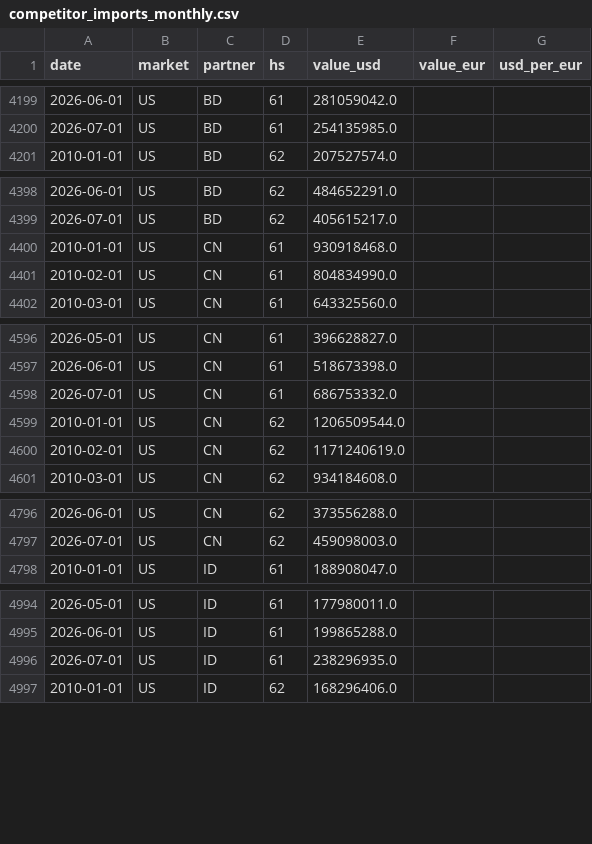
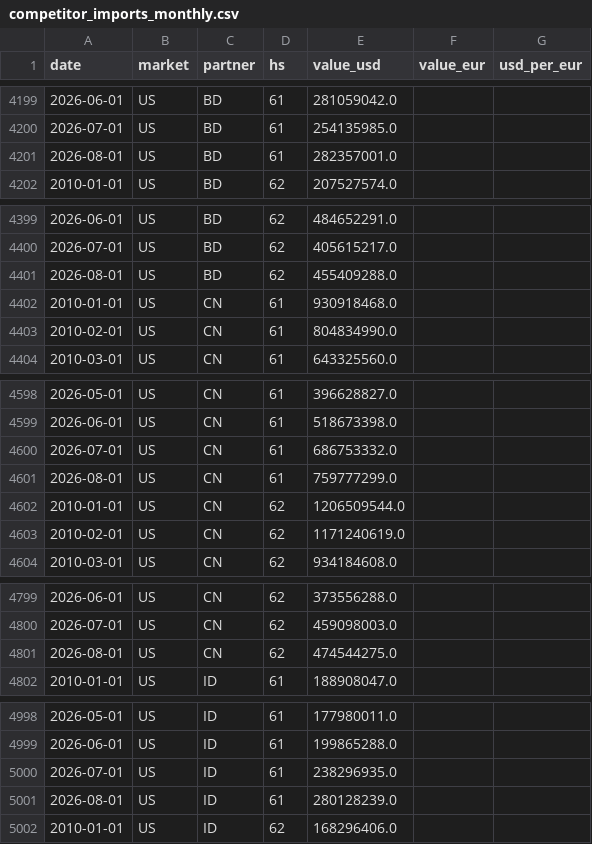
Before and after one commit to takyurp09/rmg-export-forecasting, a CSV file: data/processed/competitor_imports_monthly.csv, drawn as a sheet; only a part is shown, gaps mark what is left out; the diff covers the shown part only; the diff names each change by its address in the sheet, - before the commit and + after, or states it on an @@ line.

```diff
--- a/data/processed/competitor_imports_monthly.csv
+++ b/data/processed/competitor_imports_monthly.csv
+row 4201: 2026-08-01 | US | BD | 61 | 282357001.0
+row 4401: 2026-08-01 | US | BD | 62 | 455409288.0
+row 4601: 2026-08-01 | US | CN | 61 | 759777299.0
+row 4801: 2026-08-01 | US | CN | 62 | 474544275.0
+row 5001: 2026-08-01 | US | ID | 61 | 280128239.0
```
Also changed, not shown: 15 added rows elsewhere in this file, data/processed/powerbi/fact_competitors.csv, data/processed/powerbi/fact_exports.csv, 24 other files.
